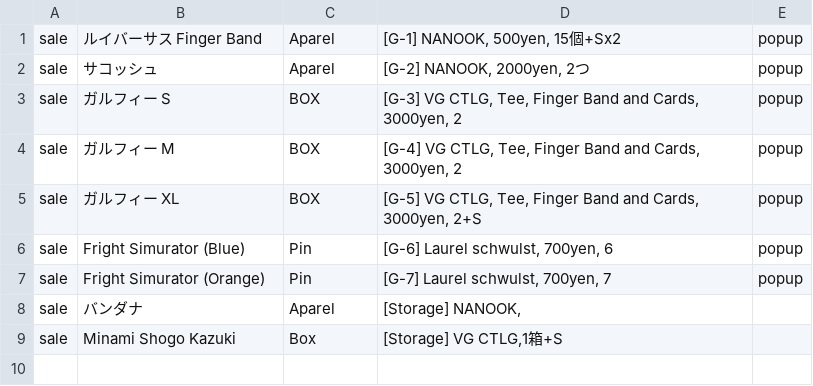
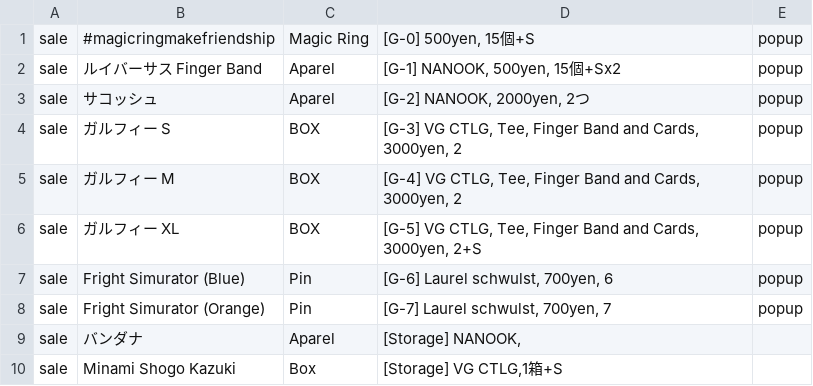
Before and after one commit to pe-hu/index, a CSV file: org/3d/fashion.csv, drawn as a sheet; the diff names each change by its address in the sheet, - before the commit and + after, or states it on an @@ line.

Commit message:
Update fashion.csv

```diff
--- a/org/3d/fashion.csv
+++ b/org/3d/fashion.csv
+row 1: sale | #magicringmakefriendship | Magic Ring | [G-0] 500yen, 15個+S | popup
```
